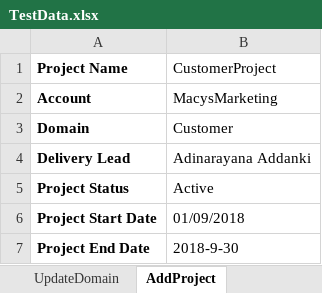
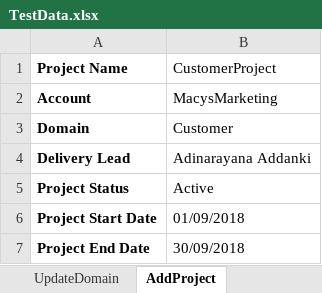
Before and after one commit to rbonthala-nisum-com/MyTeam-Automation, an Excel workbook: src/main/resources/TestData.xlsx, sheet AddProject, drawn as a sheet; values as stored, in another font and other column widths than the file's, no borders; the diff names each change by its address in the sheet, - before the commit and + after, or states it on an @@ line.

Commit message:
Project error messages validations completed

```diff
--- a/src/main/resources/TestData.xlsx (sheet AddProject)
+++ b/src/main/resources/TestData.xlsx (sheet AddProject)
-B7 (CustomerProject): 2018-9-30
+B7 (CustomerProject): 30/09/2018
```
Also changed, not shown: sheet Dropdown Data, sheet UpdateProject, other sheet tabs, 17 other files.
